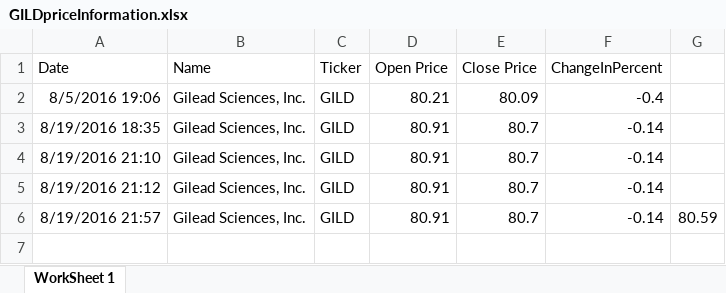
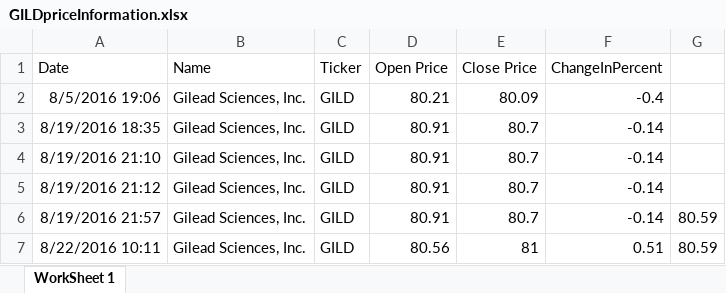
Before and after one commit to adnangumus/StockPredictor, an Excel workbook: StockPredictor/bin/Debug/Packages/Data/GILD/GILDpriceInformation.xlsx, sheet WorkSheet 1, drawn as a sheet; values as stored, in another font and other column widths than the file's, no borders; the diff names each change by its address in the sheet, - before the commit and + after, or states it on an @@ line.

```diff
--- a/StockPredictor/bin/Debug/Packages/Data/GILD/GILDpriceInformation.xlsx (sheet WorkSheet 1)
+++ b/StockPredictor/bin/Debug/Packages/Data/GILD/GILDpriceInformation.xlsx (sheet WorkSheet 1)
+row 7: 8/22/2016 10:11 | Gilead Sciences, Inc. | GILD | 80.56 | 81 | 0.51 | 80.59
```
Also changed, not shown: StockPredictor/bin/Debug/Packages/Data/EXAMPLEEXCEL1/EXAMPLEEXCEL1Bag.xlsx, StockPredictor/bin/Debug/Packages/Data/EXAMPLEEXCEL1/EXAMPLEEXCEL1Named.xlsx, 39 other files.
